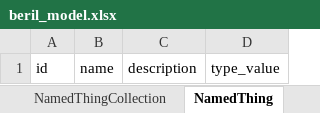
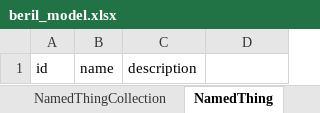
Before and after one commit to beril-model/beril-model, an Excel workbook: project/excel/beril_model.xlsx, sheet NamedThing, drawn as a sheet; values as stored, in another font and other column widths than the file's, no borders; the diff names each change by its address in the sheet, - before the commit and + after, or states it on an @@ line.

```diff
--- a/project/excel/beril_model.xlsx (sheet NamedThing)
+++ b/project/excel/beril_model.xlsx (sheet NamedThing)
-D1: type_value
+D1: (empty)
```
Also changed, not shown: sheet PersonCollection, sheet Person, sheet Process, sheet InformationArtifact, sheet MaterialEntity, sheet SoilSample, 1 more sheet, other sheet tabs, 34 other files.
